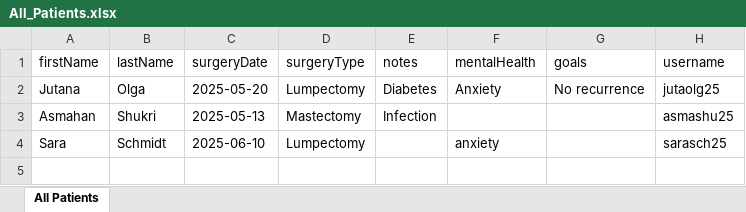
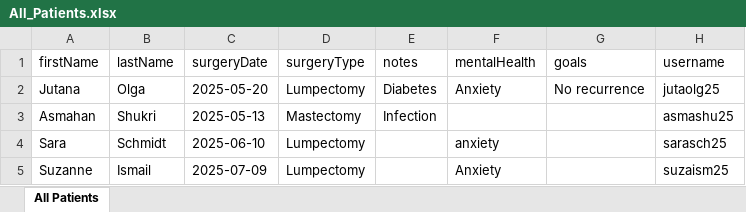
Before and after one commit to InboxFun/Surgicare.Connect, an Excel workbook: server/All_Patients.xlsx, sheet All Patients, drawn as a sheet; values as stored, in another font and other column widths than the file's, no borders; the diff names each change by its address in the sheet, - before the commit and + after, or states it on an @@ line.

```diff
--- a/server/All_Patients.xlsx (sheet All Patients)
+++ b/server/All_Patients.xlsx (sheet All Patients)
+row 5: Suzanne | Ismail | 2025-07-09 | Lumpectomy |  | Anxiety |  | suzaism25
```
Also changed, not shown: 4 other files.
